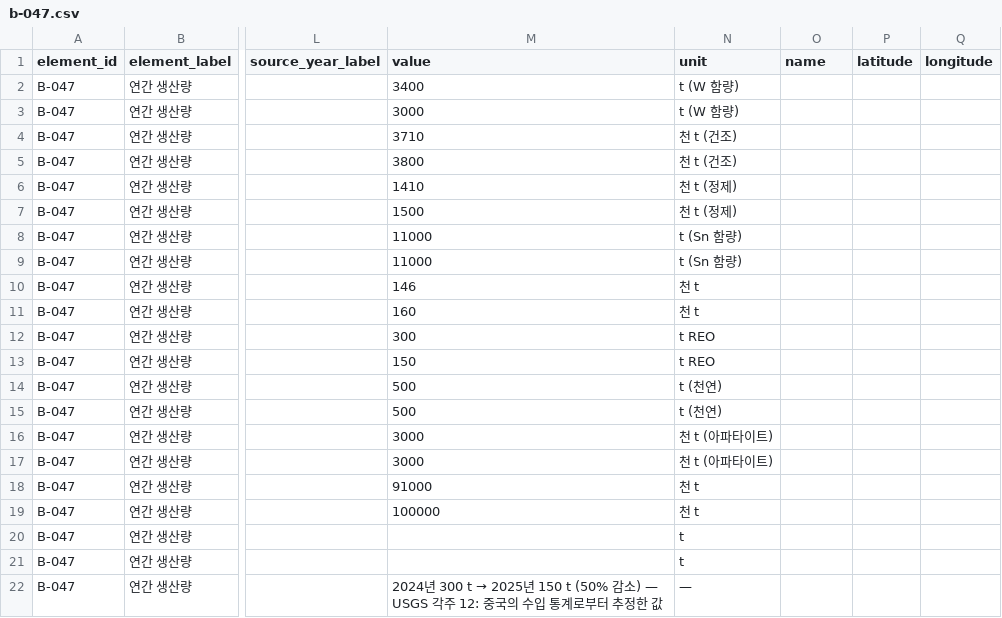
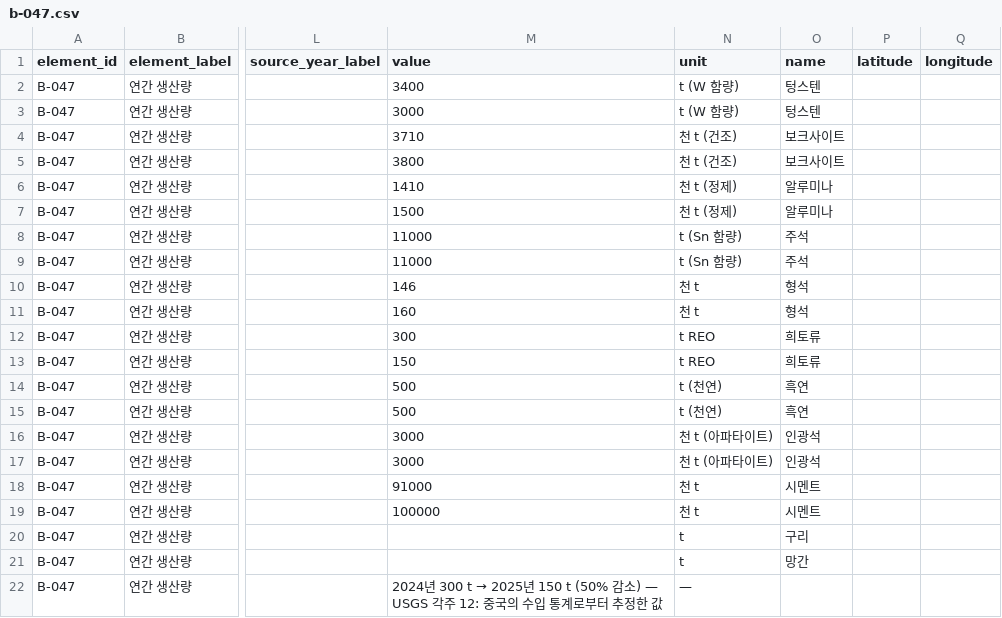
Before and after one commit to exoprime-sketch/nigtldcmap, a CSV file: public/data/vietnam/v2/downloads/b-047.csv, drawn as a sheet; only a part is shown, gaps mark what is left out; the diff names each change by its address in the sheet, - before the commit and + after, or states it on an @@ line.

```diff
--- a/public/data/vietnam/v2/downloads/b-047.csv
+++ b/public/data/vietnam/v2/downloads/b-047.csv
-O2:O3 (name): (empty)
+O2:O3 (name): 텅스텐
-O4:O5 (name): (empty)
+O4:O5 (name): 보크사이트
-O6:O7 (name): (empty)
+O6:O7 (name): 알루미나
-O8:O9 (name): (empty)
+O8:O9 (name): 주석
-O10:O11 (name): (empty)
+O10:O11 (name): 형석
-O12:O13 (name): (empty)
+O12:O13 (name): 희토류
-O14:O15 (name): (empty)
+O14:O15 (name): 흑연
-O16:O17 (name): (empty)
+O16:O17 (name): 인광석
-O18:O19 (name): (empty)
+O18:O19 (name): 시멘트
-O20 (name): (empty)
+O20 (name): 구리
-O21 (name): (empty)
+O21 (name): 망간
```
Also changed, not shown: public/data/vietnam/v2/downloads/b-046.csv, public/data/vietnam/v2/downloads/e-006.csv, 30 other files.
